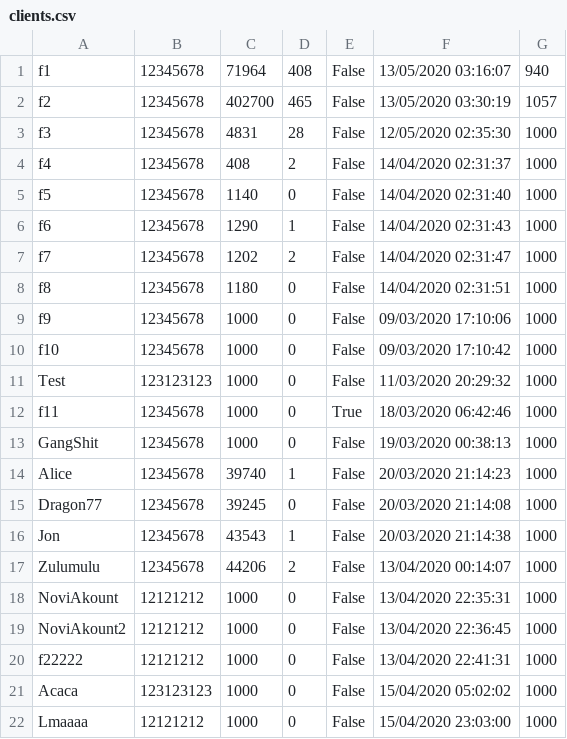
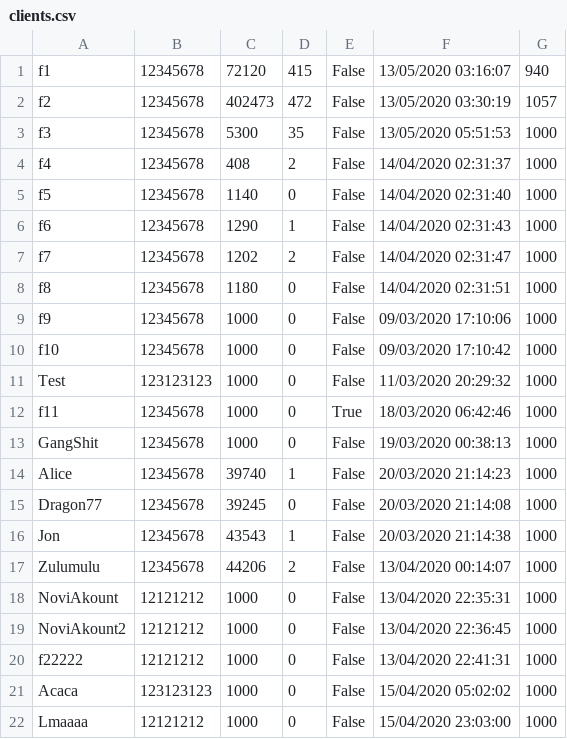
Before and after one commit to FICHEKK/Poker-Server, a CSV file: Assets/Databases/clients.csv, drawn as a sheet.

```diff
--- a/Assets/Databases/clients.csv
+++ b/Assets/Databases/clients.csv
@@ -1,4 +1,4 @@
-f1,12345678,71964,408,False,13/05/2020 03:16:07,940
-f2,12345678,402700,465,False,13/05/2020 03:30:19,1057
-f3,12345678,4831,28,False,12/05/2020 02:35:30,1000
+f1,12345678,72120,415,False,13/05/2020 03:16:07,940
+f2,12345678,402473,472,False,13/05/2020 03:30:19,1057
+f3,12345678,5300,35,False,13/05/2020 05:51:53,1000
 f4,12345678,408,2,False,14/04/2020 02:31:37,1000
```
Also changed, not shown: 1 other file.
